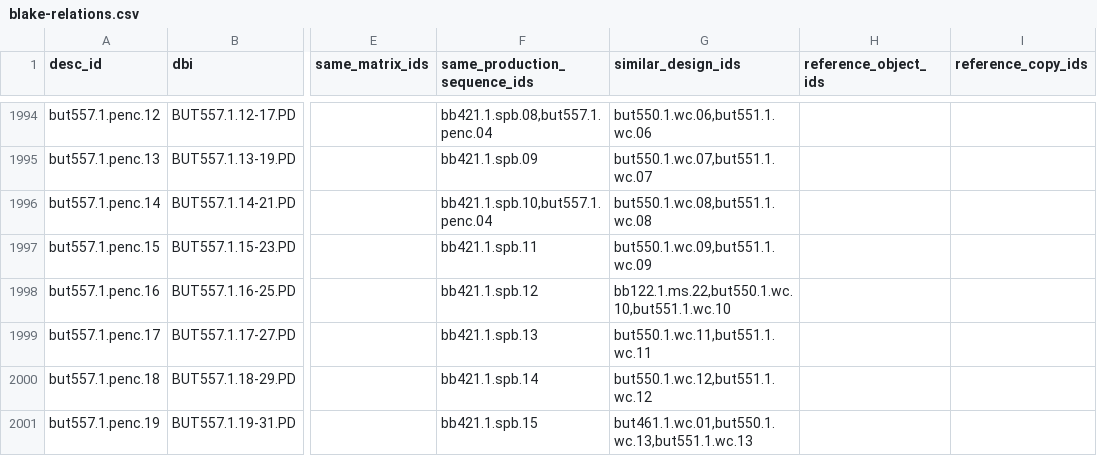
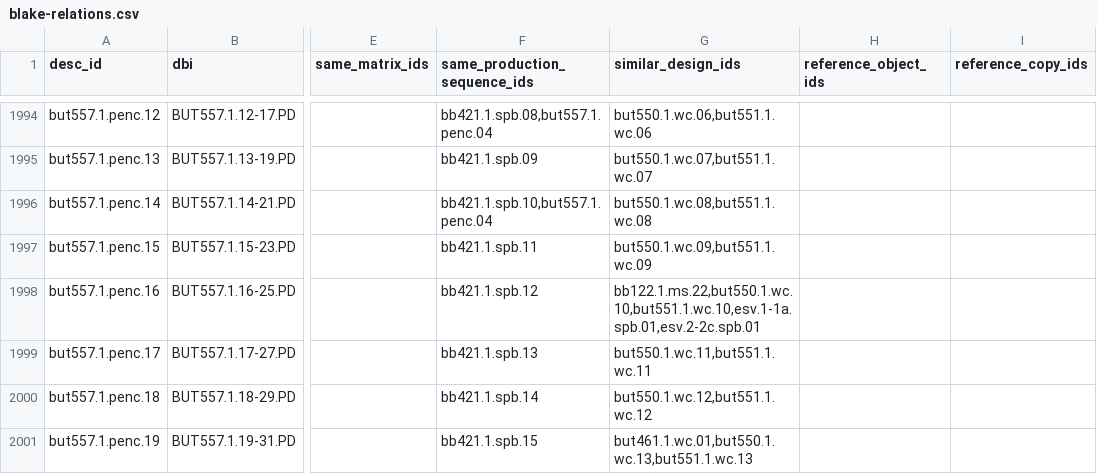
Before and after one commit to blakearchive/data, a CSV file: csv/blake-relations.csv, drawn as a sheet; only a part is shown, gaps mark what is left out; the diff covers the shown part only; the diff names each change by its address in the sheet, - before the commit and + after, or states it on an @@ line.

```diff
--- a/csv/blake-relations.csv
+++ b/csv/blake-relations.csv
-G1998 (similar_design_ids): bb122.1.ms.22,but550.1.wc.10,but551.1.wc.10
+G1998 (similar_design_ids): bb122.1.ms.22,but550.1.wc.10,but551.1.wc.10,esv.1-1a.spb.01,esv.2-2c.spb.01
```
Also changed, not shown: 6 edited cells elsewhere in this file.
